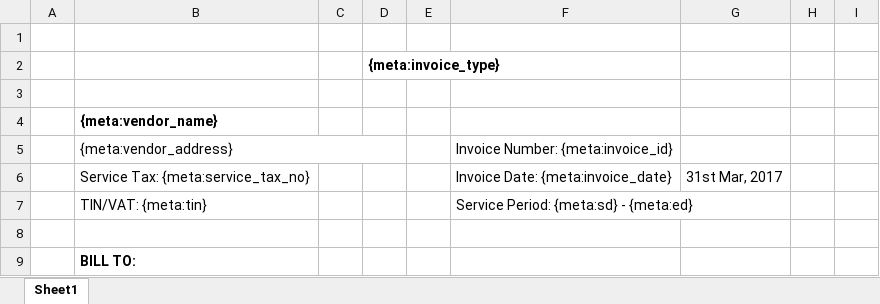
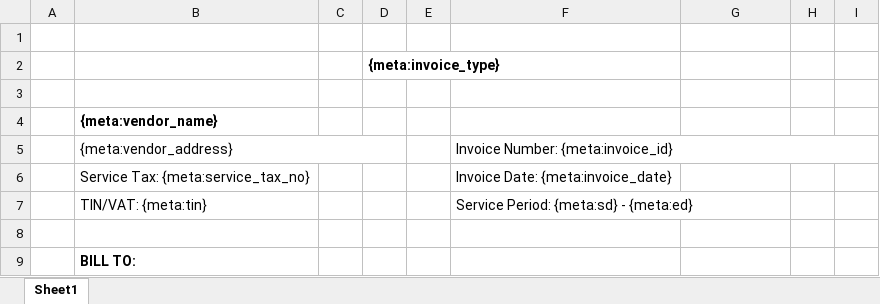
Before and after one commit to 247around-DeepakSharma/Deepak, an Excel workbook: application/controllers/excel-templates/Vendor_Settlement_Template-FoC-v5.xlsx, sheet Sheet1, drawn as a sheet; only a part is shown; values as stored, in another font and other column widths than the file's, no borders; the diff names each change by its address in the sheet, - before the commit and + after, or states it on an @@ line.

```diff
--- a/application/controllers/excel-templates/Vendor_Settlement_Template-FoC-v5.xlsx (sheet Sheet1)
+++ b/application/controllers/excel-templates/Vendor_Settlement_Template-FoC-v5.xlsx (sheet Sheet1)
+F5:I5 merged
-G6: 31st Mar, 2017
+G6: (empty)
```
Also changed, not shown: application/controllers/excel-templates/Vendor_Settlement_Template-CashMain-v4.xlsx, application/controllers/excel-templates/Vendor_Settlement_Template-FoC-upcountry-v4.xlsx, 1 other file.
